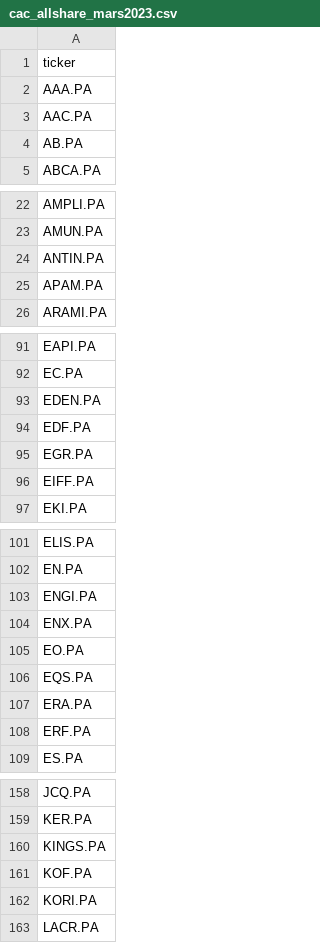
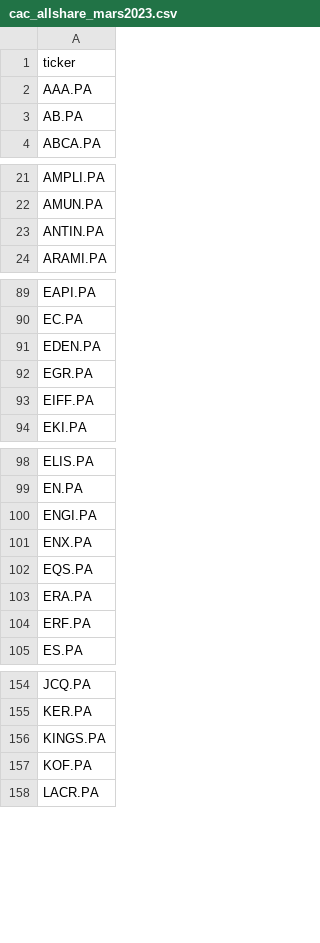
Before and after one commit to mgveille/colab, a CSV file: cac_allshare_mars2023.csv, drawn as a sheet; only a part is shown, gaps mark what is left out; the diff covers the shown part only; the diff names each change by its address in the sheet, - before the commit and + after, or states it on an @@ line.

Commit message:
Add files via upload

```diff
--- a/cac_allshare_mars2023.csv
+++ b/cac_allshare_mars2023.csv
-row 3: AAC.PA
-row 25: APAM.PA
-row 94: EDF.PA
-row 105: EO.PA
-row 162: KORI.PA
```
Also changed, not shown: 3 removed rows elsewhere in this file.
